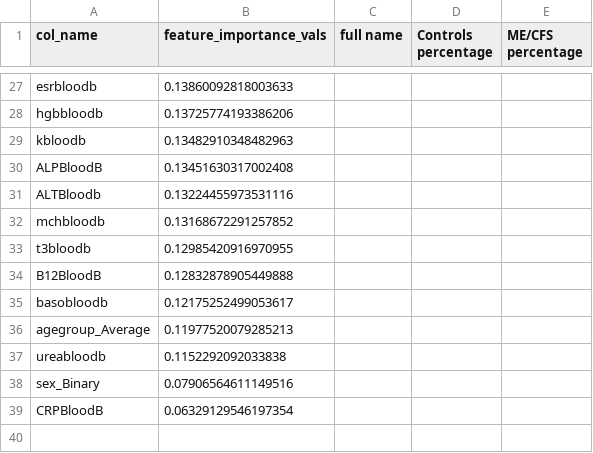
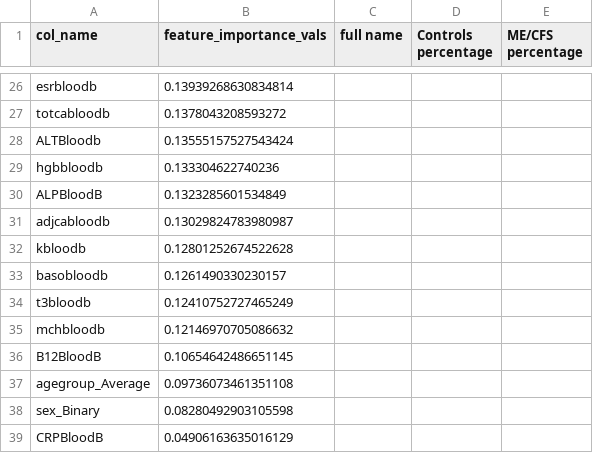
Before and after one commit to kalkairis/PhageIPSeq_CFS, a CSV file: PhageIPSeq_CFS/Figures/figure_4/shap_values_GBR.csv, drawn as a sheet; only a part is shown, gaps mark what is left out; removed rows and columns are numbered as before the commit, all else as after; the diff covers the shown part only; the diff names each change by its address in the sheet, - before the commit and + after, or states it on an @@ line.

```diff
--- a/PhageIPSeq_CFS/Figures/figure_4/shap_values_GBR.csv
+++ b/PhageIPSeq_CFS/Figures/figure_4/shap_values_GBR.csv
-B26 (feature_importance_vals): 0.13860092818003633
+B26 (feature_importance_vals): 0.13939268630834814
+row 27: totcabloodb | 0.1378043208593272
+row 28: ALTBloodb | 0.13555157527543424
-B29 (feature_importance_vals): 0.13725774193386206
+B29 (feature_importance_vals): 0.133304622740236
-row 29: kbloodb | 0.13482910348482963
-B30 (feature_importance_vals): 0.13451630317002408
+B30 (feature_importance_vals): 0.1323285601534849
-row 31: ALTBloodb | 0.13224455973531116
-row 32: mchbloodb | 0.13168672291257852
+row 31: adjcabloodb | 0.13029824783980987
+row 32: kbloodb | 0.12801252674522628
+row 33: basobloodb | 0.1261490330230157
-B34 (feature_importance_vals): 0.12985420916970955
+B34 (feature_importance_vals): 0.12410752727465249
+row 35: mchbloodb | 0.12146970705086632
-B36 (feature_importance_vals): 0.12832878905449888
+B36 (feature_importance_vals): 0.10654642486651145
-row 35: basobloodb | 0.12175252499053617
-B37 (feature_importance_vals): 0.11977520079285213
+B37 (feature_importance_vals): 0.09736073461351108
-row 37: ureabloodb | 0.1152292092033838
-B38 (feature_importance_vals): 0.07906564611149516
+B38 (feature_importance_vals): 0.08280492903105598
-B39 (feature_importance_vals): 0.06329129546197354
+B39 (feature_importance_vals): 0.04906163635016129
```
Also changed, not shown: 13 added rows, 14 removed rows and 11 edited cells elsewhere in this file, PhageIPSeq_CFS/Data/Predictions/predictions_summary_xgboost_with_oligos.csv, PhageIPSeq_CFS/Figures/figure_3/shap_values_GBR.csv, 14 other files.
